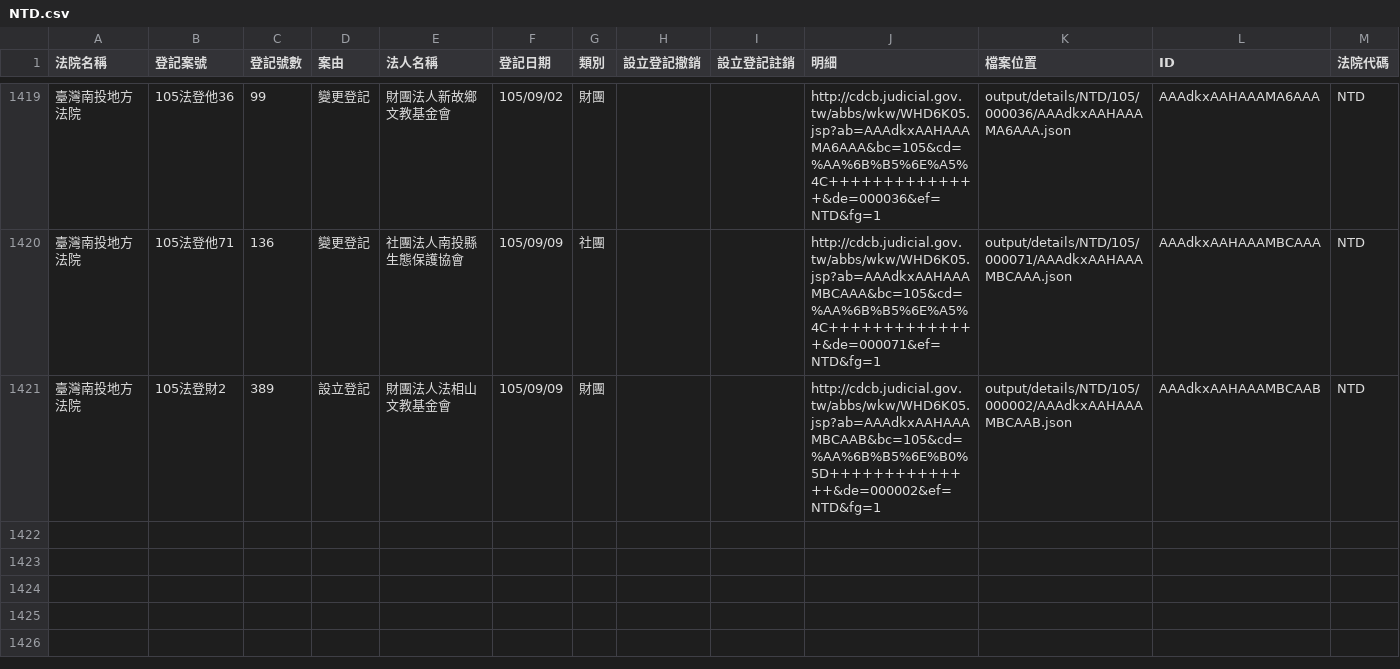
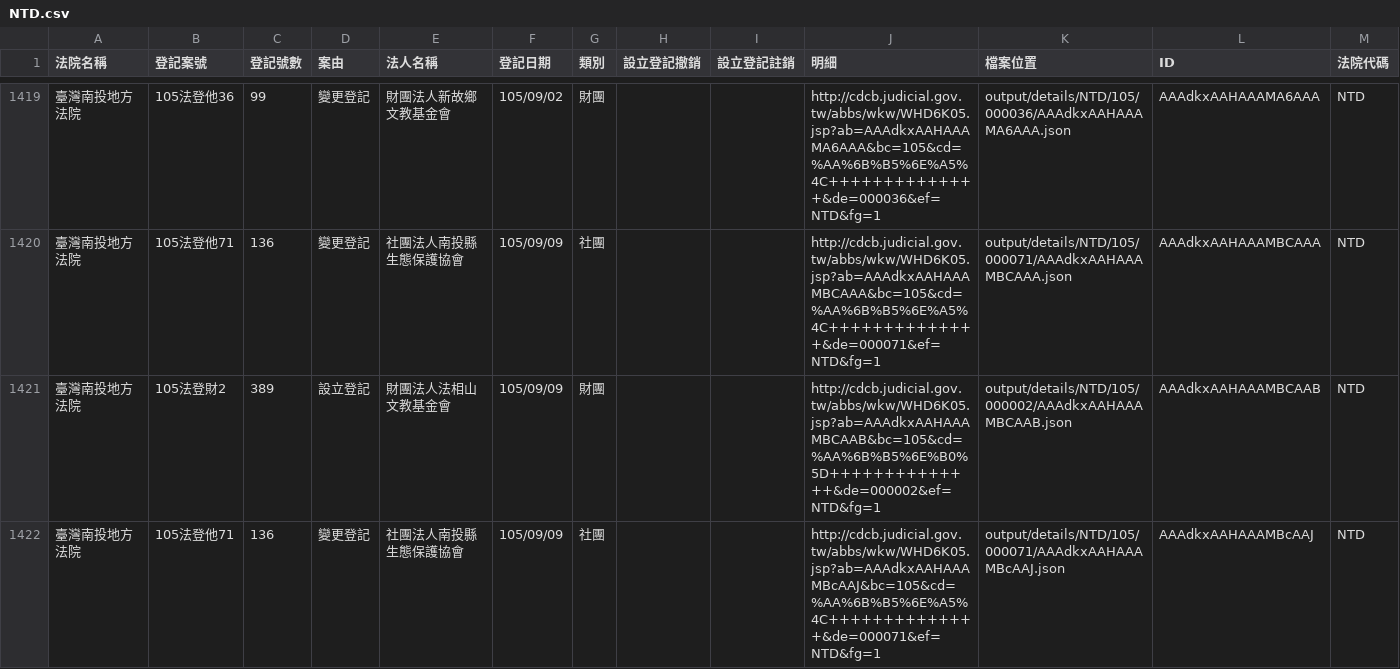
Before and after one commit to longhsiung/foundationtw, a CSV file: output/lists/NTD.csv, drawn as a sheet; only a part is shown, gaps mark what is left out; the diff names each change by its address in the sheet, - before the commit and + after, or states it on an @@ line.

```diff
--- a/output/lists/NTD.csv
+++ b/output/lists/NTD.csv
+row 1422: 臺灣南投地方法院 | 105法登他71 | 136 | 變更登記 | 社團法人南投縣生態保護協會 | 105/09/09 | 社團 |  |  | http://cdcb.judicial.gov.tw/abbs/wkw/WHD6K05.jsp?ab=AAAdkxAAHAAAMBcAAJ&bc=105&cd=%AA%6B%B5%6E%A5%4C++++++++++++++&de=000071&ef=NTD&fg=1 | output/details/NTD/105/000071/AAAdkxAAHAAAMBcAAJ.json | AAAdkxAAHAAAMBcAAJ | NTD
```
Also changed, not shown: output/lists/ULD.csv, 29 other files.
